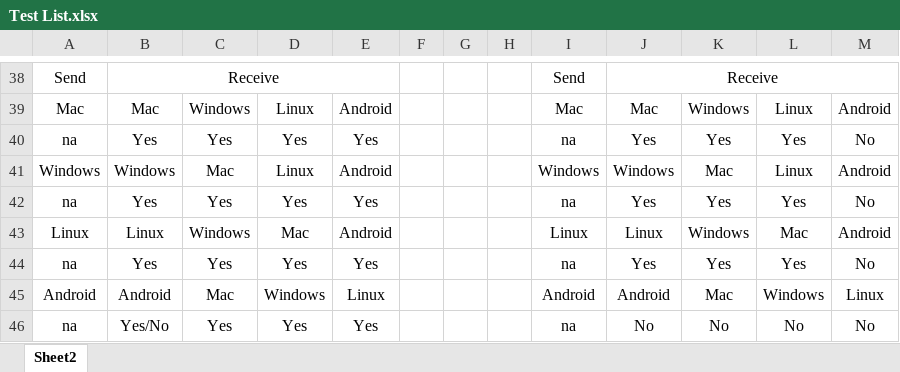
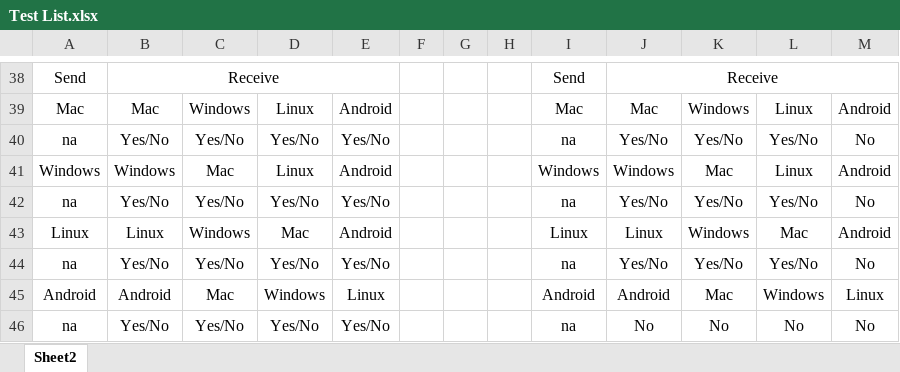
Before and after one commit to Armaan4477/Cross-Platform-Media-Sharing, an Excel workbook: Test List.xlsx, sheet Sheet2, drawn as a sheet; only a part is shown, gaps mark what is left out; values as stored, in another font and other column widths than the file's, no borders; the diff covers the shown part only; the diff names each change by its address in the sheet, - before the commit and + after, or states it on an @@ line.

```diff
--- a/Test List.xlsx (sheet Sheet2)
+++ b/Test List.xlsx (sheet Sheet2)
-B40: Yes
+B40: Yes/No
-C40: Yes
+C40: Yes/No
-D40: Yes
+D40: Yes/No
-E40: Yes
+E40: Yes/No
-J40: Yes
+J40: Yes/No
-K40: Yes
+K40: Yes/No
-L40: Yes
+L40: Yes/No
-B42: Yes
+B42: Yes/No
-C42: Yes
+C42: Yes/No
-D42: Yes
+D42: Yes/No
-E42: Yes
+E42: Yes/No
-J42: Yes
+J42: Yes/No
-K42: Yes
+K42: Yes/No
-L42: Yes
+L42: Yes/No
-B44: Yes
+B44: Yes/No
-C44: Yes
+C44: Yes/No
-D44: Yes
+D44: Yes/No
-E44: Yes
+E44: Yes/No
-J44: Yes
+J44: Yes/No
-K44: Yes
+K44: Yes/No
-L44: Yes
+L44: Yes/No
-C46: Yes
+C46: Yes/No
-D46: Yes
+D46: Yes/No
-E46: Yes
+E46: Yes/No
```
Also changed, not shown: 82 edited cells elsewhere in this sheet.
